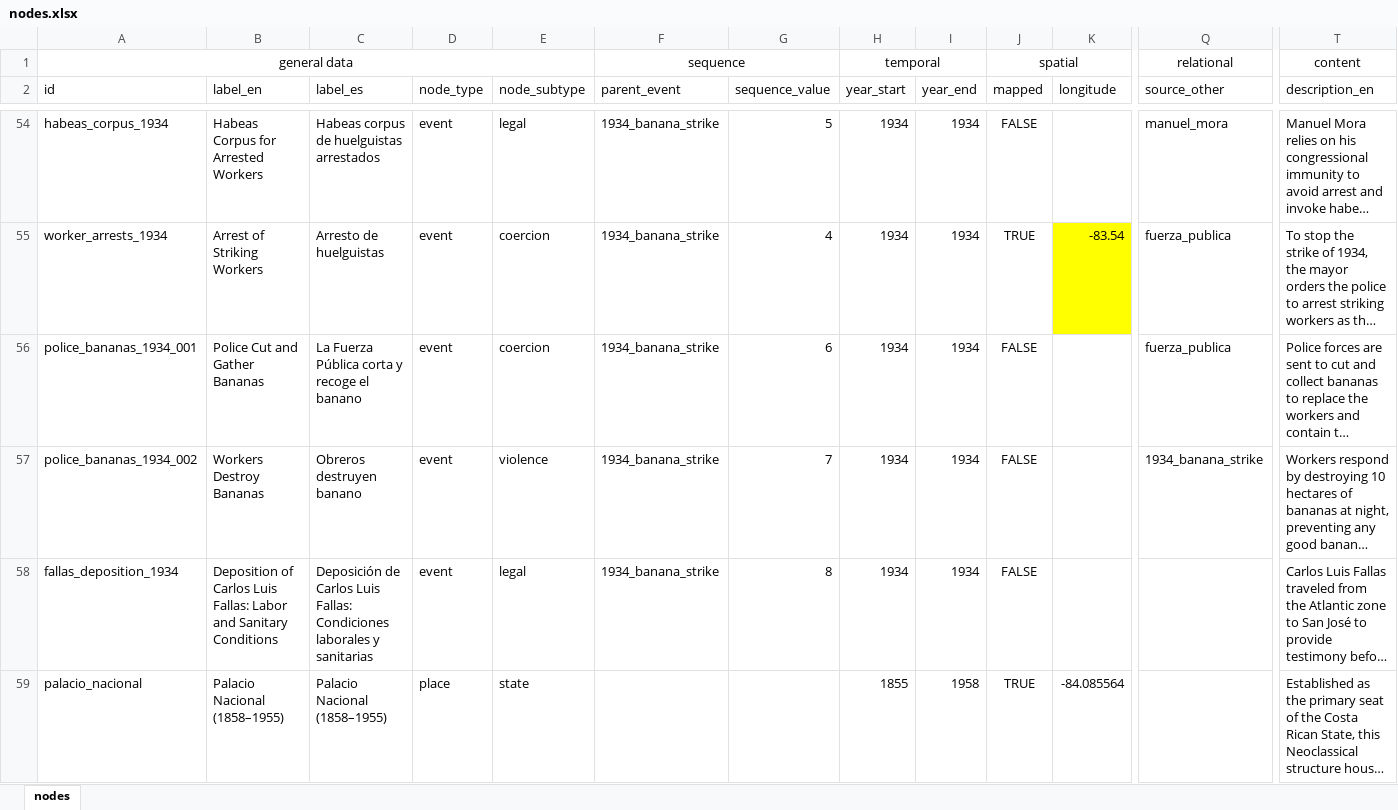
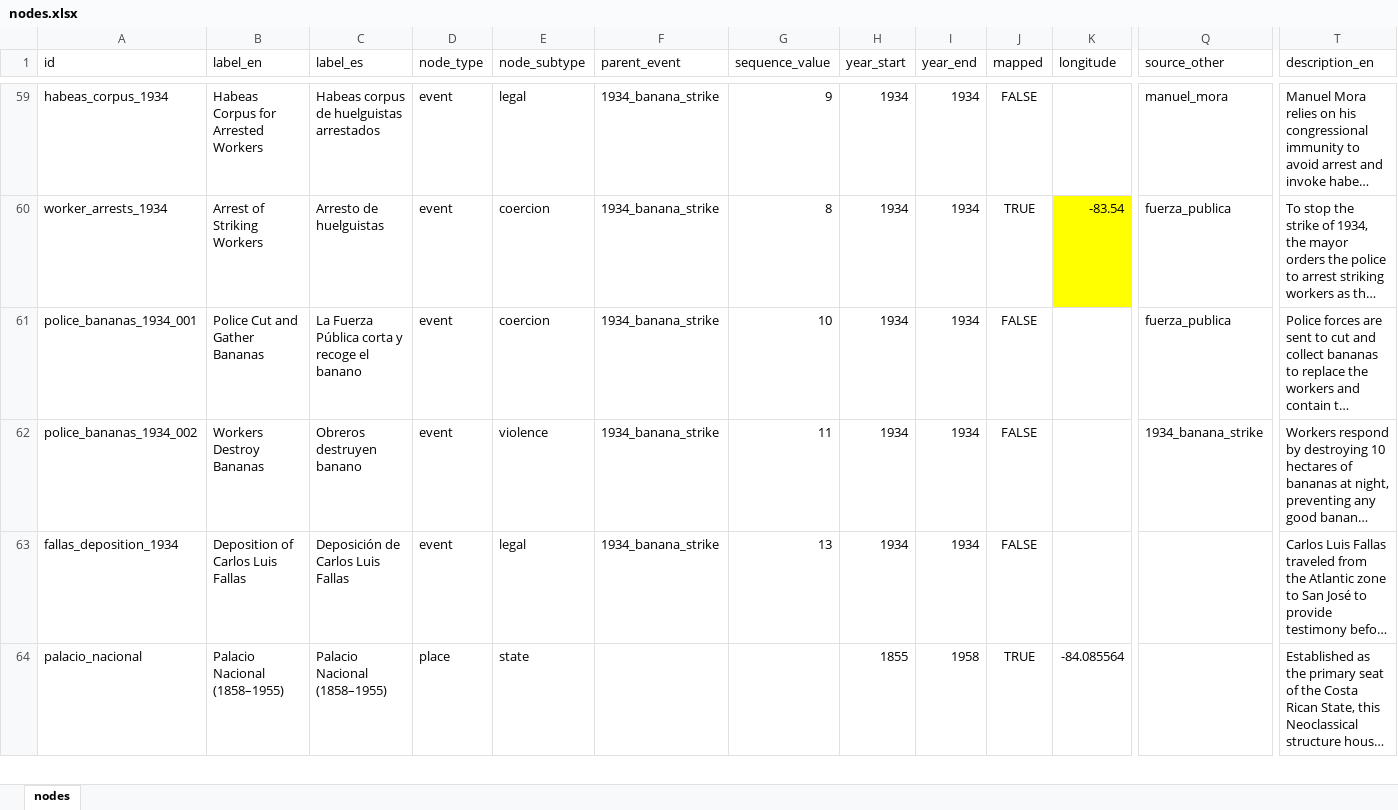
Before and after one commit to pagueroa/in-the-shadow-of-the-banana, an Excel workbook: data/nodes.xlsx, sheet nodes, drawn as a sheet; only a part is shown, gaps mark what is left out; long unchanged cells end in …; values as stored, in another font and other column widths than the file's, no borders; table styles not drawn; removed rows and columns are numbered as before the commit, all else as after; rows hold the shown columns only; the diff covers the shown part only; the diff names each change by its address in the sheet, - before the commit and + after, or states it on an @@ line.

Commit message:
Updated nodes.csv
Data is still incomplete.

```diff
--- a/data/nodes.xlsx (sheet nodes)
+++ b/data/nodes.xlsx (sheet nodes)
-row 1: general data |  |  |  |  | sequence |  | temporal |  | spatial |  | relational | content
-G59 (sequence_value): 5
+G59 (sequence_value): 9
-G60 (sequence_value): 4
+G60 (sequence_value): 8
-G61 (sequence_value): 6
+G61 (sequence_value): 10
-G62 (sequence_value): 7
+G62 (sequence_value): 11
-B63 (label_en): …Carlos Luis Fallas: Labor and Sanitary Conditions
+B63 (label_en): …Carlos Luis Fallas
-C63 (label_es): …Carlos Luis Fallas: Condiciones laborales y sanitarias
+C63 (label_es): …Carlos Luis Fallas
-G63 (sequence_value): 8
+G63 (sequence_value): 13
```
Also changed, not shown: 9 added rows, 9 removed rows, 57 edited cells and cell formats elsewhere in this sheet, 2 other files.
